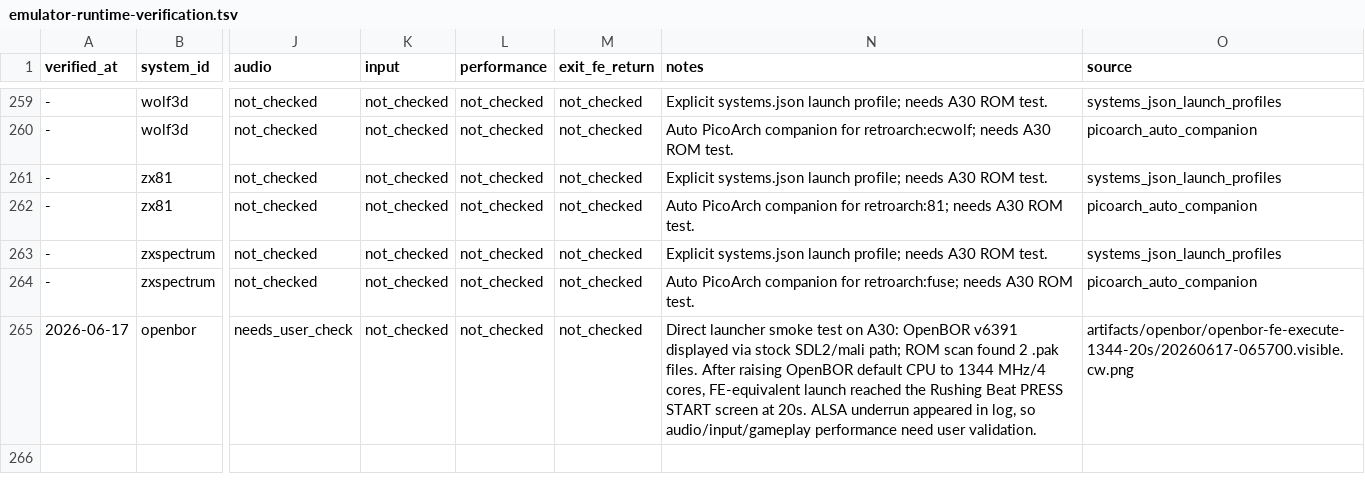
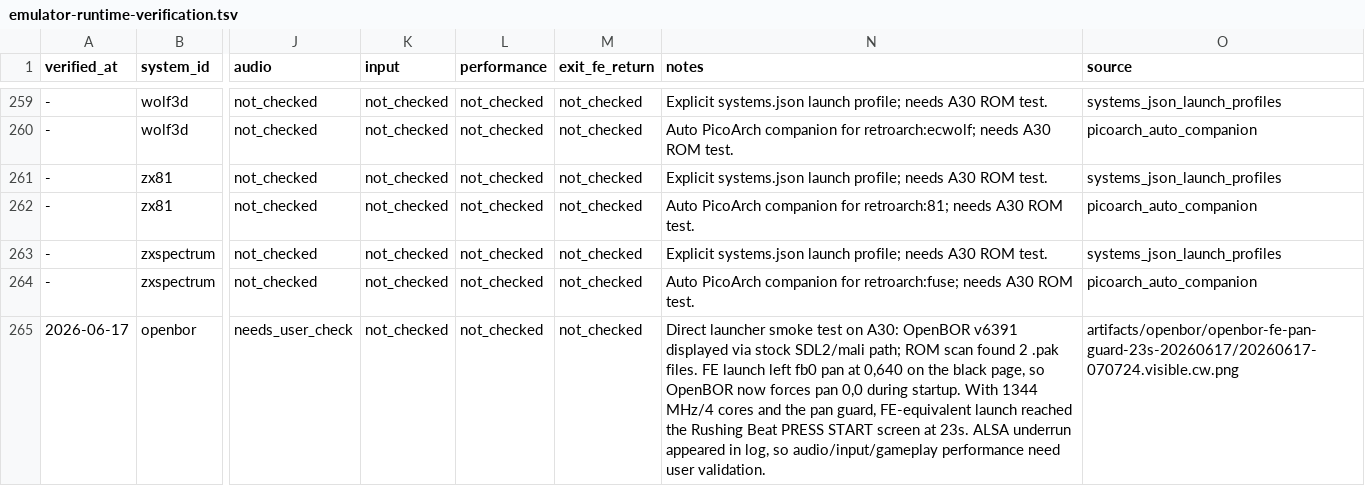
Before and after one commit to game-de-it/plumOS-A30, a TSV file: docs/emulator-runtime-verification.tsv, drawn as a sheet; only a part is shown, gaps mark what is left out; the diff names each change by its address in the sheet, - before the commit and + after, or states it on an @@ line.

Commit message:
Fix OpenBOR FE launch framebuffer page
Context:
- FE-launched OpenBOR rendered into fb0, but the LCD scanout could remain panned to yoffset 640 from the FE path, leaving the user-visible page black.
- Capturing fb0 page 0 showed the Rushing Beat title while /sys/class/graphics/fb0/pan reported 0,640.

Changed:
- Add a standalone launcher front-page guard that can force fb0 pan to 0,0 during emulator startup.
- Enable that guard by default for OpenBOR via PLUMOS_A30_OPENBOR_FORCE_FB_FRONT_PAGE=1.
- Update OpenBOR runtime verification notes with the pan diagnosis and new capture.

Verified:
- Deployed the rebuilt standalone package to A30 and added the preserved openbor.env setting.
- FE-equivalent OpenBOR launch kept pan=0,0 at 8s and 23s.
- Captures showed the chronocrash splash at 8s and Rushing Beat PRESS START at 23s.
- Restored FE and confirmed a single /dev/fb0 owner.

```diff
--- a/docs/emulator-runtime-verification.tsv
+++ b/docs/emulator-runtime-verification.tsv
-N265 (notes): ….pak files. After raising OpenBOR default CPU to 1344 MHz/4 cores, FE-equivalent launch reached the Rushing Beat PRESS START screen at 20s. ALSA underrun…
+N265 (notes): ….pak files. FE launch left fb0 pan at 0,640 on the black page, so OpenBOR now forces pan 0,0 during startup. With 1344 MHz/4 cores and the pan guard, FE-equivalent launch reached the Rushing Beat PRESS START screen at 23s. ALSA underrun…
-O265 (source): artifacts/openbor/openbor-fe-execute-1344-20s/20260617-065700.visible.cw.png
+O265 (source): artifacts/openbor/openbor-fe-pan-guard-23s-20260617/20260617-070724.visible.cw.png
```
Also changed, not shown: 1 other file.
